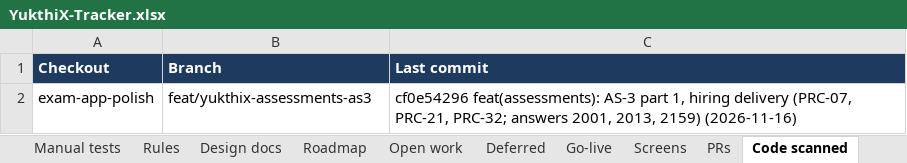
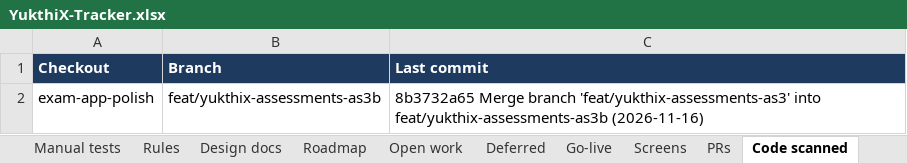
Before and after one commit to hari9495/exam-app, an Excel workbook: docs/yukthix/tracker/YukthiX-Tracker.xlsx, sheet Code scanned, drawn as a sheet; values as stored, in another font and other column widths than the file's, no borders; the diff names each change by its address in the sheet, - before the commit and + after, or states it on an @@ line.

```diff
--- a/docs/yukthix/tracker/YukthiX-Tracker.xlsx (sheet Code scanned)
+++ b/docs/yukthix/tracker/YukthiX-Tracker.xlsx (sheet Code scanned)
-B2 (Branch): feat/yukthix-assessments-as3
+B2 (Branch): feat/yukthix-assessments-as3b
-C2 (Last commit): cf0e54296 feat(assessments): AS-3 part 1, hiring delivery (PRC-07, PRC-21, PRC-32; answers 2001, 2013, 2159) (2026-11-16)
+C2 (Last commit): 8b3732a65 Merge branch 'feat/yukthix-assessments-as3' into feat/yukthix-assessments-as3b (2026-11-16)
```
Also changed, not shown: sheet Manual tests, sheet Summary, sheet Screens, 28 other files.
